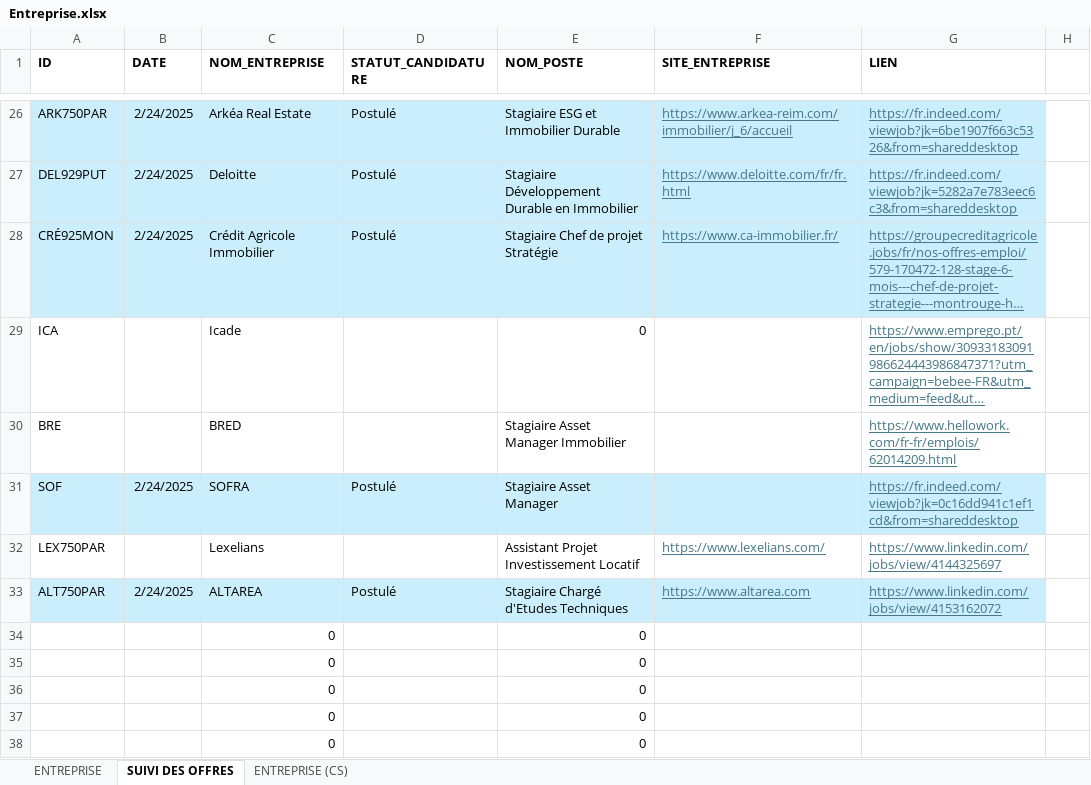
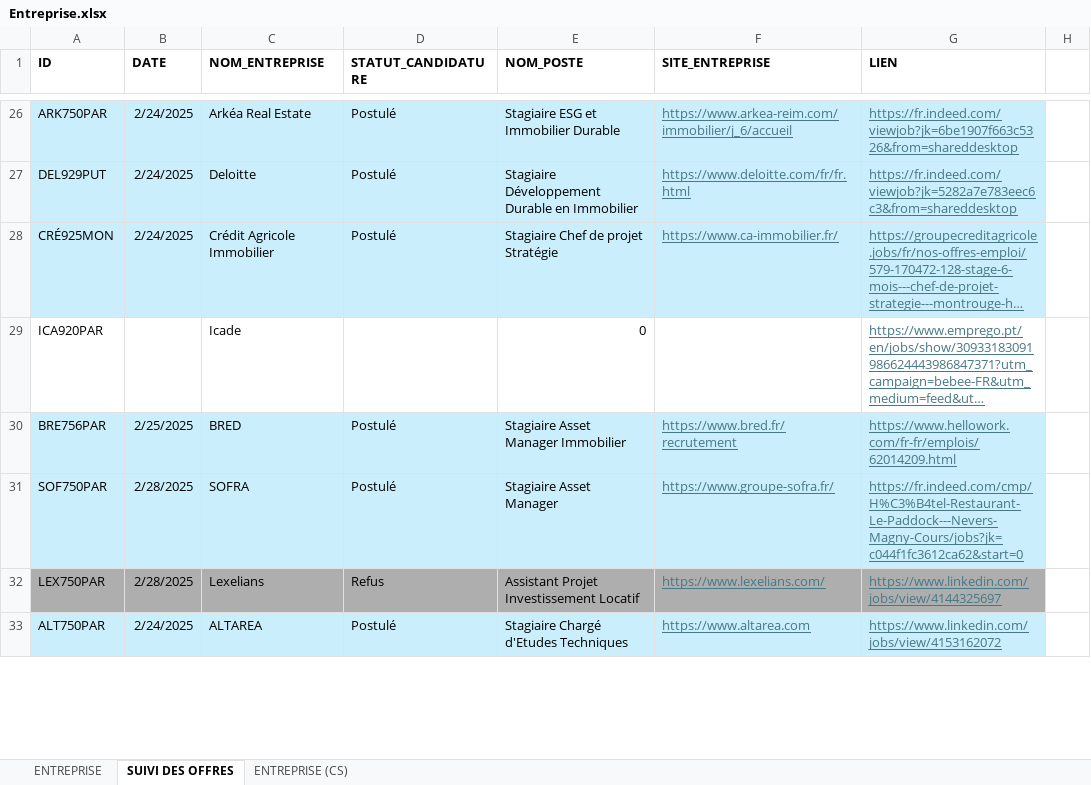
Before and after one commit to issakachaou/M1, an Excel workbook: Stage/Entreprise.xlsx, sheet SUIVI DES OFFRES, drawn as a sheet; only a part is shown, gaps mark what is left out; long unchanged cells end in …; values as stored, in another font and other column widths than the file's, no borders; removed rows and columns are numbered as before the commit, all else as after; the diff covers the shown part only; the diff names each change by its address in the sheet, - before the commit and + after, or states it on an @@ line.

```diff
--- a/Stage/Entreprise.xlsx (sheet SUIVI DES OFFRES)
+++ b/Stage/Entreprise.xlsx (sheet SUIVI DES OFFRES)
-A29 (ID): ICA
+A29 (ID): ICA920PAR
-row 30: BRE |  | BRED |  | Stagiaire Asset Manager Immobilier |  | https://www.hellowork.com/fr-fr/emplois/62014209.html
+row 30: BRE756PAR | 2/25/2025 | BRED | Postulé | Stagiaire Asset Manager Immobilier | https://www.bred.fr/recrutement | https://www.hellowork.com/fr-fr/emplois/62014209.html
-A31 (ID): SOF
+A31 (ID): SOF750PAR
-B31 (DATE): 2/24/2025
+B31 (DATE): 2/28/2025
-F31 (SITE_ENTREPRISE): (empty)
+F31 (SITE_ENTREPRISE): https://www.groupe-sofra.fr/
-G31 (LIEN): https://fr.indeed.com/viewjob?jk=0c16dd941c1ef1cd&from=shareddesktop
+G31 (LIEN): https://fr.indeed.com/cmp/H%C3%B4tel-Restaurant-Le-Paddock---Nevers-Magny-Cours/jobs?jk=c044f1fc3612ca62&start=0
-A32:G32 fill: none
+A32:G32 fill: #AEAEAE
-B32 (DATE): (empty)
+B32 (DATE): 2/28/2025
-D32 (STATUT_CANDIDATURE): (empty)
+D32 (STATUT_CANDIDATURE): Refus
-row 34:  |  | 0 |  | 0
-row 35:  |  | 0 |  | 0
-row 36:  |  | 0 |  | 0
-row 37:  |  | 0 |  | 0
-row 38:  |  | 0 |  | 0
```
Also changed, not shown: 8 added rows, 3 removed rows, 2 edited cells and cell formats elsewhere in this sheet, sheet ENTREPRISE, sheet ENTREPRISE (CS), 35 other files.
